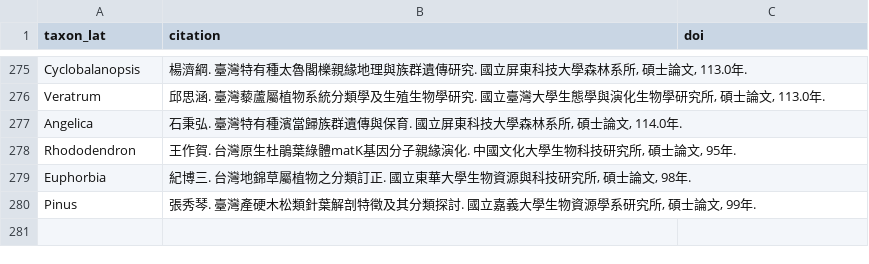
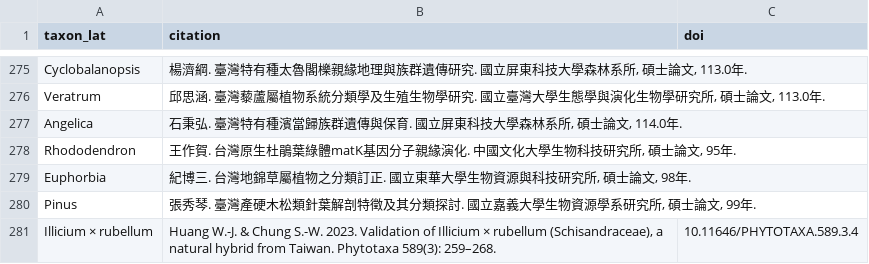
Before and after one commit to Bahamutzerox/taiwan-seed-plants, a CSV file: data/references.csv, drawn as a sheet; only a part is shown, gaps mark what is left out.

```diff
--- a/data/references.csv
+++ b/data/references.csv
@@ -280 +280,2 @@ Euphorbia,"紀博三. 台灣地錦草屬植物之分類訂正. 國立東華大
 Pinus,"張秀琴. 臺灣產硬木松類針葉解剖特徵及其分類探討. 國立嘉義大學生物資源學系研究所, 碩士論文, 99年.",
+Illicium × rubellum,"Huang W.-J. & Chung S.-W. 2023. Validation of Illicium × rubellum (Schisandraceae), a natural hybrid from Taiwan. Phytotaxa 589(3): 259–268.",10.11646/PHYTOTAXA.589.3.4
```
Also changed, not shown: 1 other file.
